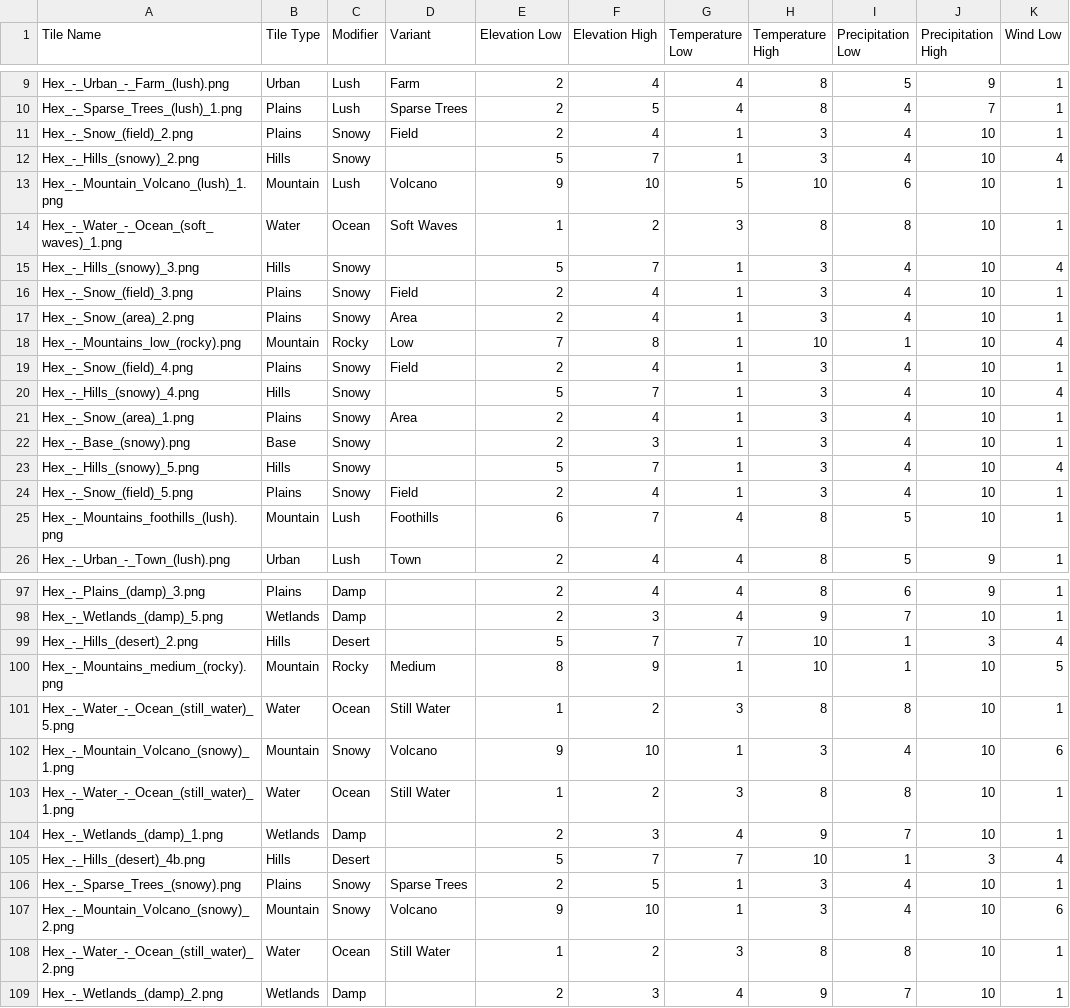
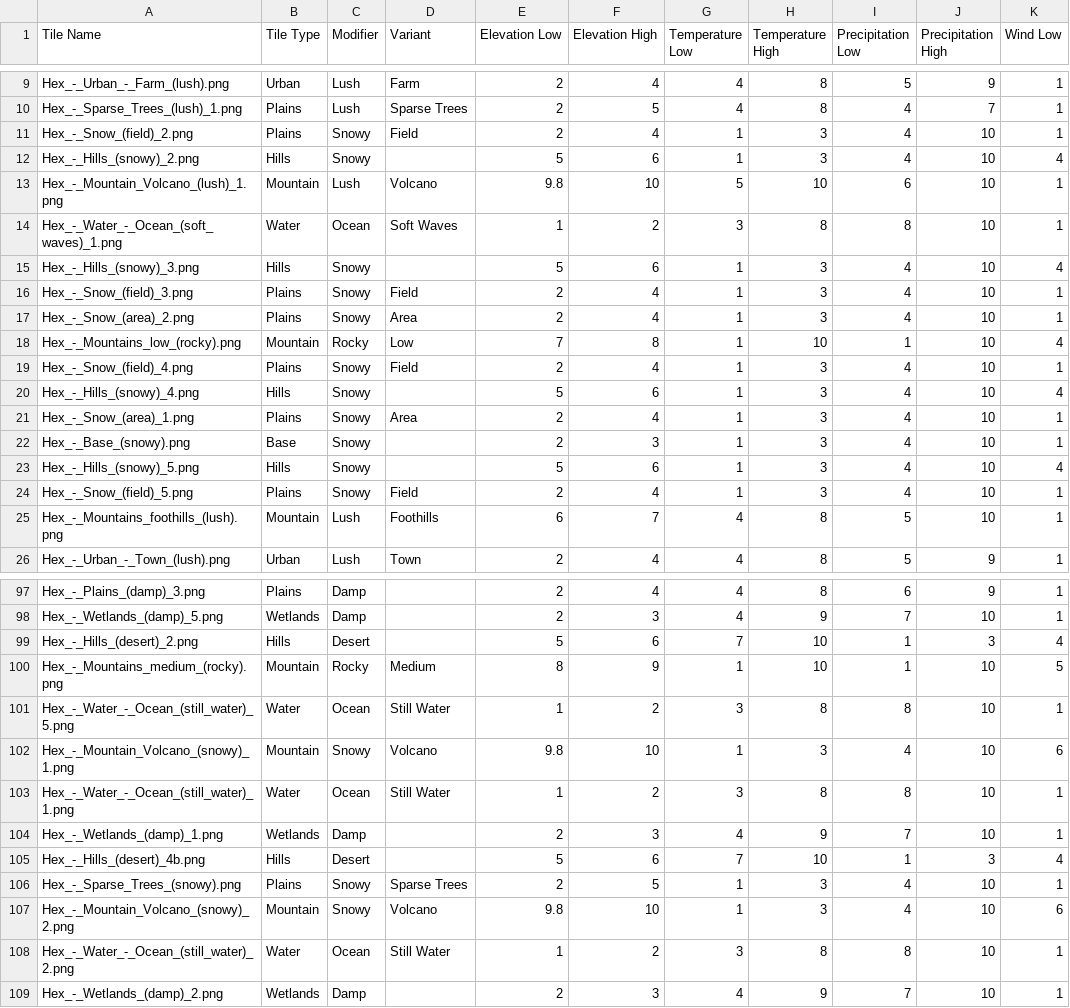
Before and after one commit to NeuroTR0PHY/Hex-Map-Generator, a CSV file: TileMapping.csv, drawn as a sheet; only a part is shown, gaps mark what is left out; the diff covers the shown part only; the diff names each change by its address in the sheet, - before the commit and + after, or states it on an @@ line.

```diff
--- a/TileMapping.csv
+++ b/TileMapping.csv
-F12 (Elevation High): 7
+F12 (Elevation High): 6
-E13 (Elevation Low): 9
+E13 (Elevation Low): 9.8
-F15 (Elevation High): 7
+F15 (Elevation High): 6
-F20 (Elevation High): 7
+F20 (Elevation High): 6
-F23 (Elevation High): 7
+F23 (Elevation High): 6
-F99 (Elevation High): 7
+F99 (Elevation High): 6
-E102 (Elevation Low): 9
+E102 (Elevation Low): 9.8
-F105 (Elevation High): 7
+F105 (Elevation High): 6
-E107 (Elevation Low): 9
+E107 (Elevation Low): 9.8
```
Also changed, not shown: 15 edited cells elsewhere in this file, 3 other files.
